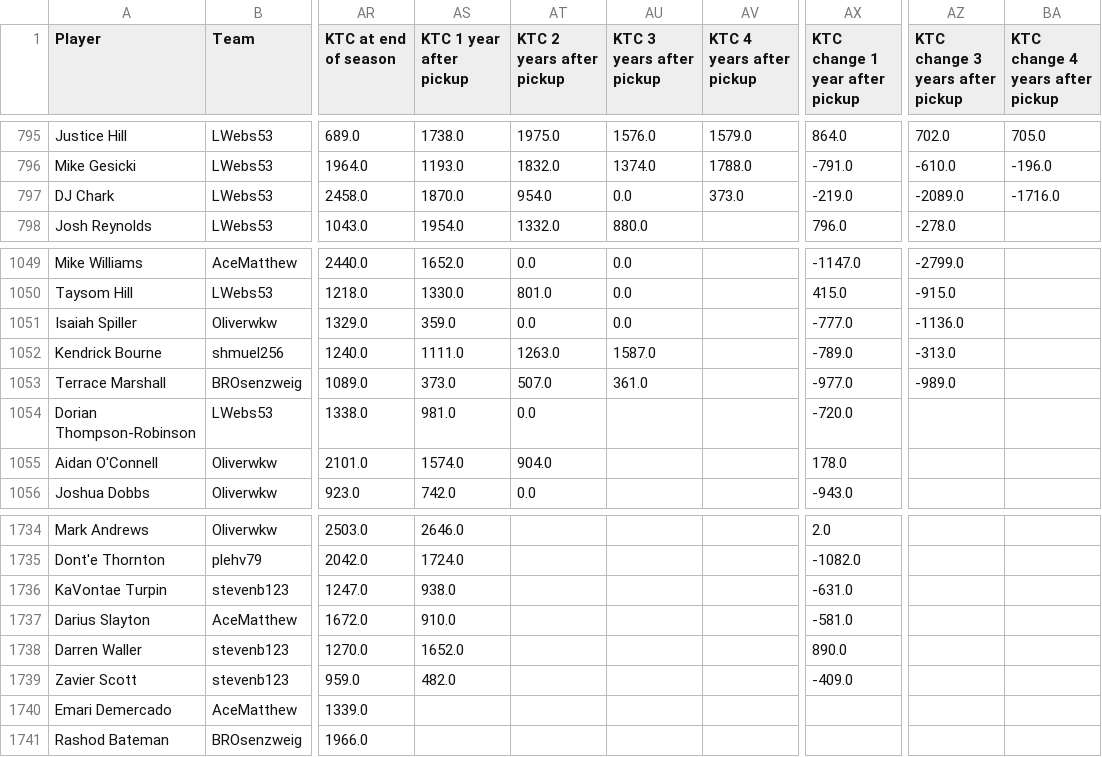
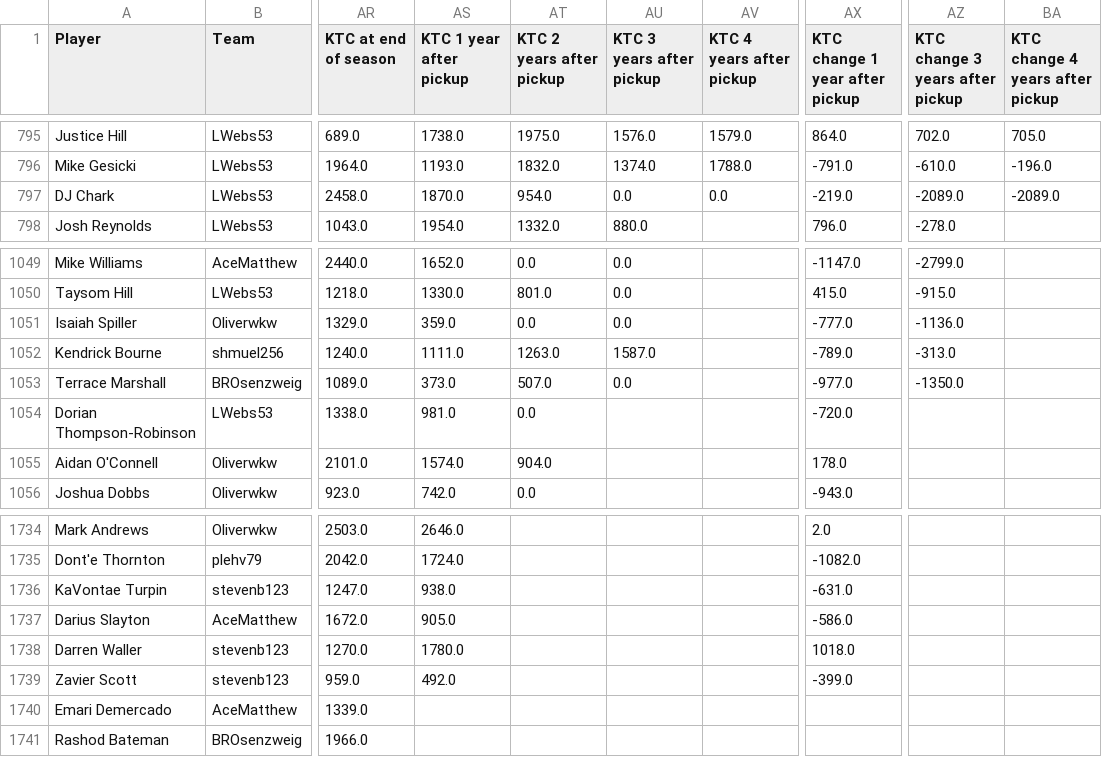
Before and after one commit to Oliverwkw/LOTG-Stats, a CSV file: exports/player_additions.csv, drawn as a sheet; only a part is shown, gaps mark what is left out; the diff names each change by its address in the sheet, - before the commit and + after, or states it on an @@ line.

```diff
--- a/exports/player_additions.csv
+++ b/exports/player_additions.csv
-AV797 (KTC 4 years after pickup): 373.0
+AV797 (KTC 4 years after pickup): 0.0
-BA797 (KTC change 4 years after pickup): -1716.0
+BA797 (KTC change 4 years after pickup): -2089.0
-AU1053 (KTC 3 years after pickup): 361.0
+AU1053 (KTC 3 years after pickup): 0.0
-AZ1053 (KTC change 3 years after pickup): -989.0
+AZ1053 (KTC change 3 years after pickup): -1350.0
-AS1737 (KTC 1 year after pickup): 910.0
+AS1737 (KTC 1 year after pickup): 905.0
-AX1737 (KTC change 1 year after pickup): -581.0
+AX1737 (KTC change 1 year after pickup): -586.0
-AS1738 (KTC 1 year after pickup): 1652.0
+AS1738 (KTC 1 year after pickup): 1780.0
-AX1738 (KTC change 1 year after pickup): 890.0
+AX1738 (KTC change 1 year after pickup): 1018.0
-AS1739 (KTC 1 year after pickup): 482.0
+AS1739 (KTC 1 year after pickup): 492.0
-AX1739 (KTC change 1 year after pickup): -409.0
+AX1739 (KTC change 1 year after pickup): -399.0
```
Also changed, not shown: exports/team_year.csv, 36 other files.
